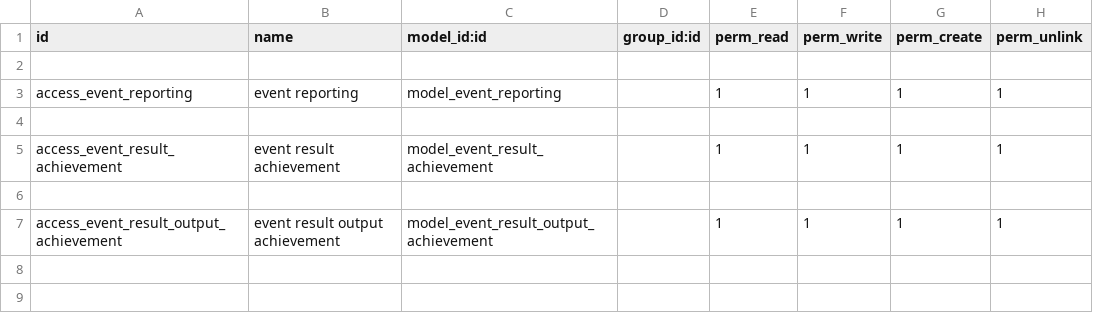
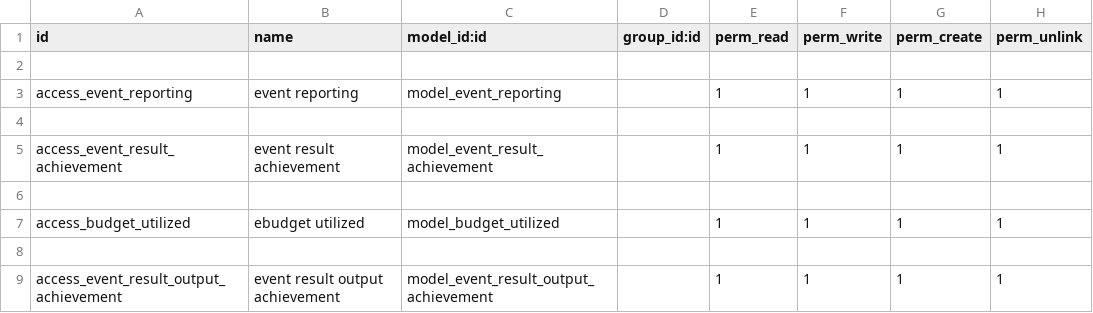
Before and after one commit to loomoni/cdf_mande, a CSV file: m_and_e/security/ir.model.access.csv, drawn as a sheet; the diff names each change by its address in the sheet, - before the commit and + after, or states it on an @@ line.

Commit message:
budget added

```diff
--- a/m_and_e/security/ir.model.access.csv
+++ b/m_and_e/security/ir.model.access.csv
+row 7: access_budget_utilized | ebudget utilized | model_budget_utilized |  | 1 | 1 | 1 | 1
+row 8: (empty)
```
Also changed, not shown: 2 other files.
